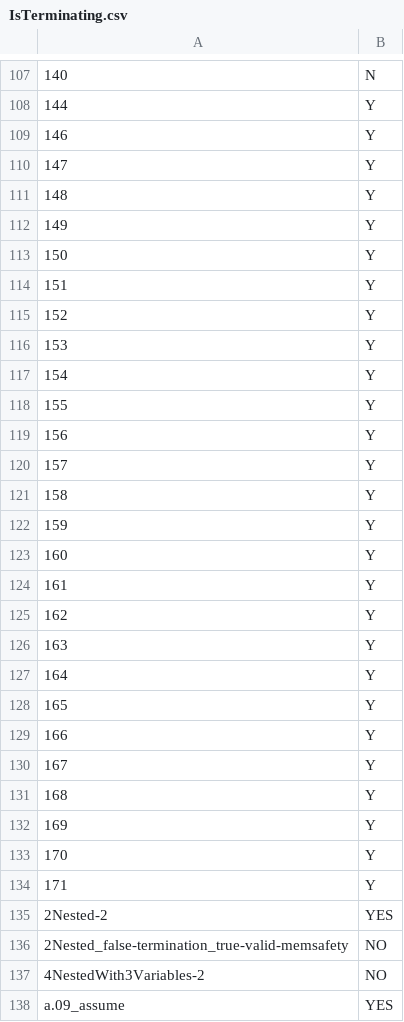
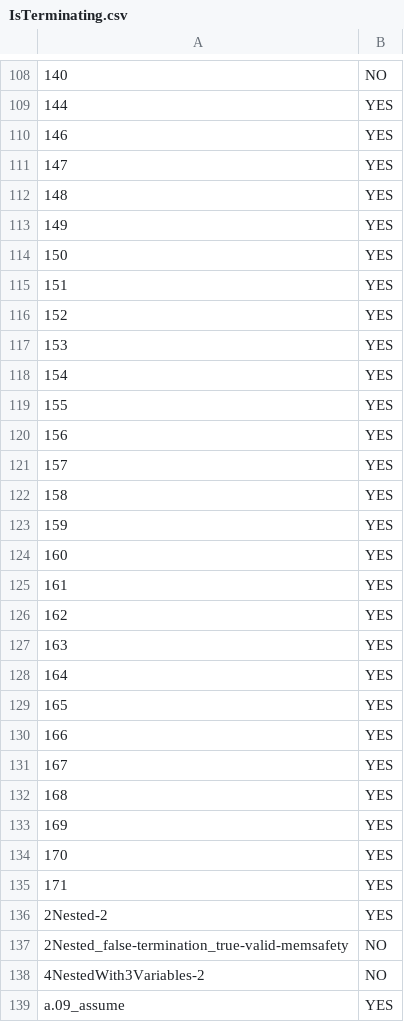
Before and after one commit to MikhayEeer/TerminationDatabase, a CSV file: IsTerminating.csv, drawn as a sheet; only a part is shown, gaps mark what is left out; the diff covers the shown part only.

Commit message:
benchmark csv info

```diff
--- a/IsTerminating.csv
+++ b/IsTerminating.csv
@@ -107,29 +108,29 @@
-140,N
-144,Y
-146,Y
-147,Y
-148,Y
-149,Y
-150,Y
-151,Y
-152,Y
-153,Y
-154,Y
-155,Y
-156,Y
-157,Y
-158,Y
-159,Y
-160,Y
-161,Y
-162,Y
-163,Y
-164,Y
-165,Y
-166,Y
-167,Y
-168,Y
-169,Y
-170,Y
-171,Y
+140,NO
+144,YES
+146,YES
+147,YES
+148,YES
+149,YES
+150,YES
+151,YES
+152,YES
+153,YES
+154,YES
+155,YES
+156,YES
+157,YES
+158,YES
+159,YES
+160,YES
+161,YES
+162,YES
+163,YES
+164,YES
+165,YES
+166,YES
+167,YES
+168,YES
+169,YES
+170,YES
+171,YES
 2Nested-2,YES
```
Also changed, not shown: 1 added row and 106 edited cells elsewhere in this file.
